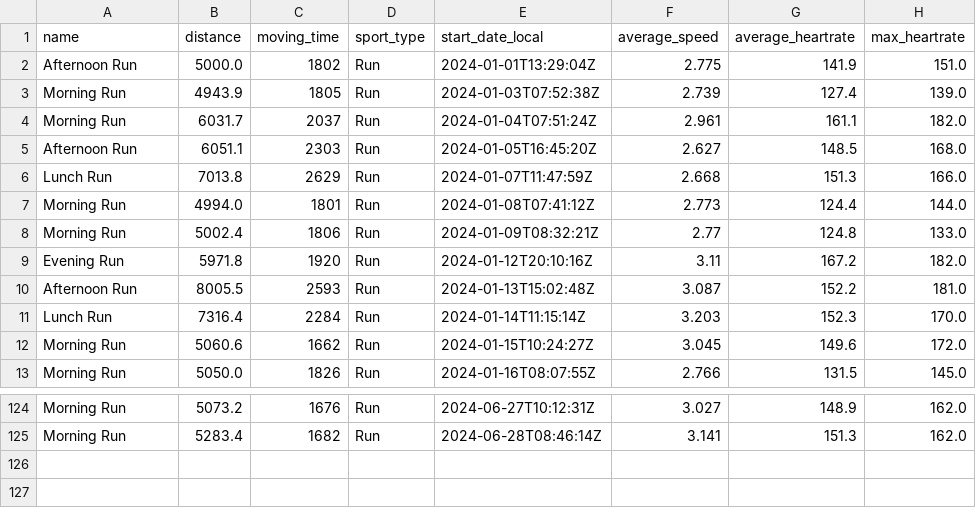
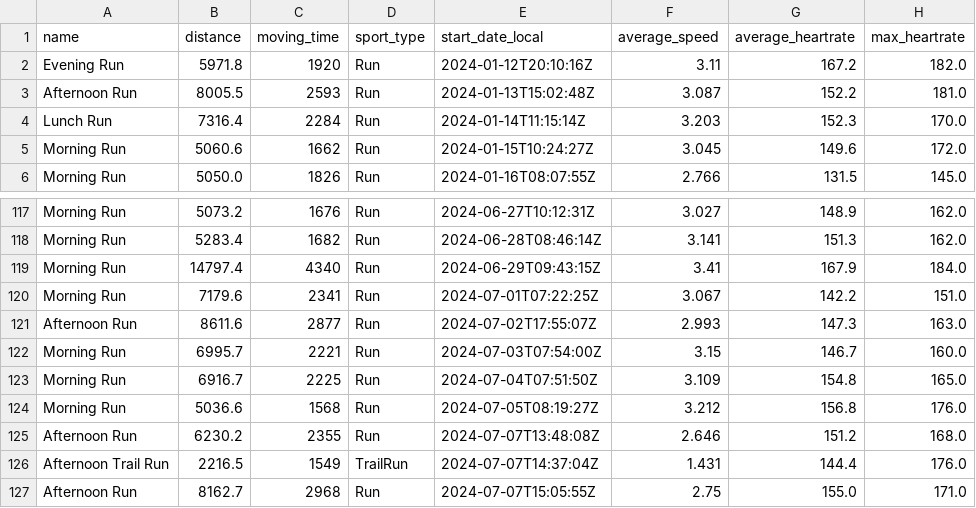
Before and after one commit to duarteocarmo/tandarunner, a CSV file: static/dummy/running_activities.csv, drawn as a sheet; only a part is shown, gaps mark what is left out; removed rows and columns are numbered as before the commit, all else as after; the diff names each change by its address in the sheet, - before the commit and + after, or states it on an @@ line.

```diff
--- a/static/dummy/running_activities.csv
+++ b/static/dummy/running_activities.csv
-row 2: Afternoon Run | 5000.0 | 1802 | Run | 2024-01-01T13:29:04Z | 2.775 | 141.9 | 151.0
-row 3: Morning Run | 4943.9 | 1805 | Run | 2024-01-03T07:52:38Z | 2.739 | 127.4 | 139.0
-row 4: Morning Run | 6031.7 | 2037 | Run | 2024-01-04T07:51:24Z | 2.961 | 161.1 | 182.0
-row 5: Afternoon Run | 6051.1 | 2303 | Run | 2024-01-05T16:45:20Z | 2.627 | 148.5 | 168.0
-row 6: Lunch Run | 7013.8 | 2629 | Run | 2024-01-07T11:47:59Z | 2.668 | 151.3 | 166.0
-row 7: Morning Run | 4994.0 | 1801 | Run | 2024-01-08T07:41:12Z | 2.773 | 124.4 | 144.0
-row 8: Morning Run | 5002.4 | 1806 | Run | 2024-01-09T08:32:21Z | 2.77 | 124.8 | 133.0
+row 119: Morning Run | 14797.4 | 4340 | Run | 2024-06-29T09:43:15Z | 3.41 | 167.9 | 184.0
+row 120: Morning Run | 7179.6 | 2341 | Run | 2024-07-01T07:22:25Z | 3.067 | 142.2 | 151.0
+row 121: Afternoon Run | 8611.6 | 2877 | Run | 2024-07-02T17:55:07Z | 2.993 | 147.3 | 163.0
+row 122: Morning Run | 6995.7 | 2221 | Run | 2024-07-03T07:54:00Z | 3.15 | 146.7 | 160.0
+row 123: Morning Run | 6916.7 | 2225 | Run | 2024-07-04T07:51:50Z | 3.109 | 154.8 | 165.0
+row 124: Morning Run | 5036.6 | 1568 | Run | 2024-07-05T08:19:27Z | 3.212 | 156.8 | 176.0
+row 125: Afternoon Run | 6230.2 | 2355 | Run | 2024-07-07T13:48:08Z | 2.646 | 151.2 | 168.0
+row 126: Afternoon Trail Run | 2216.5 | 1549 | TrailRun | 2024-07-07T14:37:04Z | 1.431 | 144.4 | 176.0
+row 127: Afternoon Run | 8162.7 | 2968 | Run | 2024-07-07T15:05:55Z | 2.75 | 155.0 | 171.0
```
Also changed, not shown: 8 other files.
